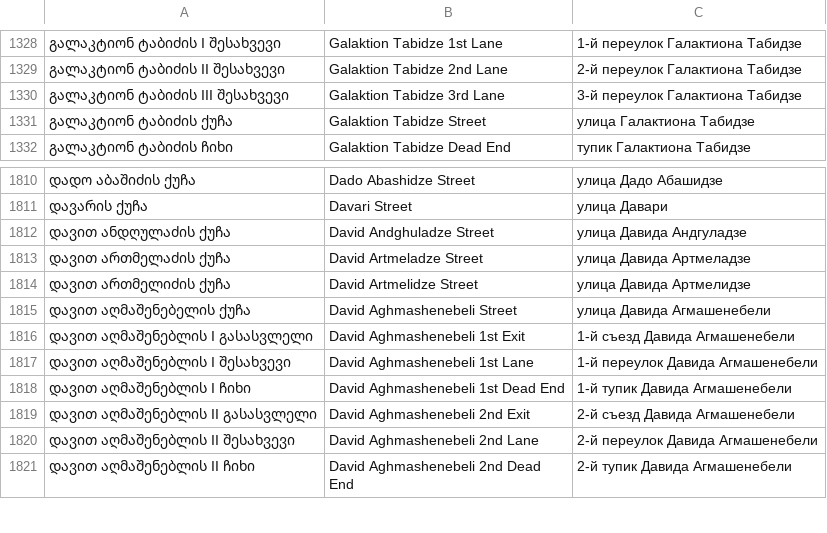
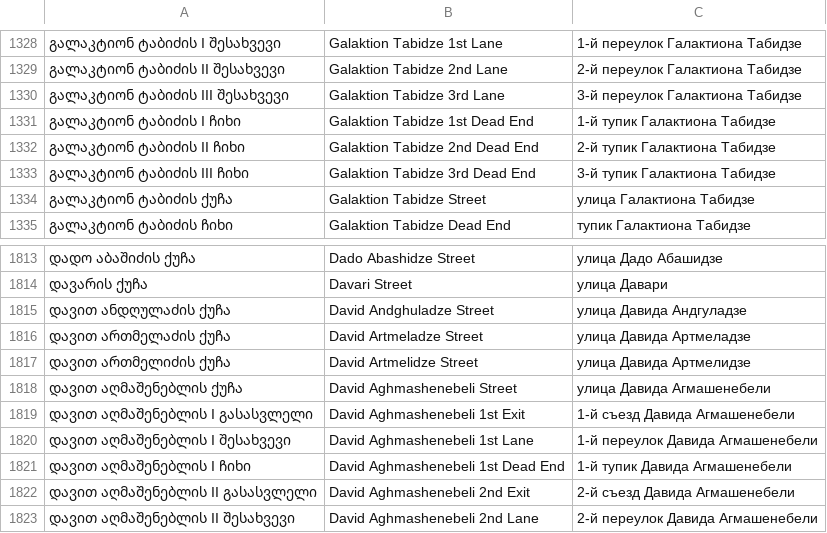
Before and after one commit to Antisida/JOSM-Ge-address-helper-plugin, a CSV file: src/main/resources/street-list/georgian_streets.csv, drawn as a sheet; only a part is shown, gaps mark what is left out; the shorter side is filled out with more unchanged rows; addresses are those after the commit; the diff covers the shown part only; the diff names each change by its address in the sheet, - before the commit and + after, or states it on an @@ line.

```diff
--- a/src/main/resources/street-list/georgian_streets.csv
+++ b/src/main/resources/street-list/georgian_streets.csv
+row 1331: გალაკტიონ ტაბიძის I ჩიხი | Galaktion Tabidze 1st Dead End | 1-й тупик Галактиона Табидзе
+row 1332: გალაკტიონ ტაბიძის II ჩიხი | Galaktion Tabidze 2nd Dead End | 2-й тупик Галактиона Табидзе
+row 1333: გალაკტიონ ტაბიძის III ჩიხი | Galaktion Tabidze 3rd Dead End | 3-й тупик Галактиона Табидзе
-A1818: დავით აღმაშენებელის ქუჩა
+A1818: დავით აღმაშენებლის ქუჩა
```
Also changed, not shown: 26 added rows elsewhere in this file, 47 other files.
